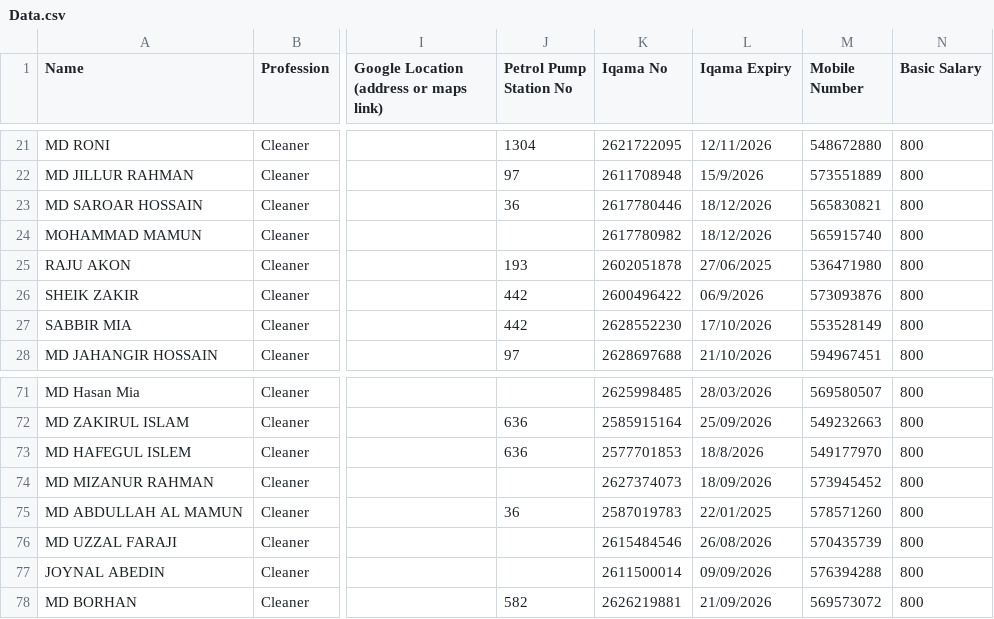
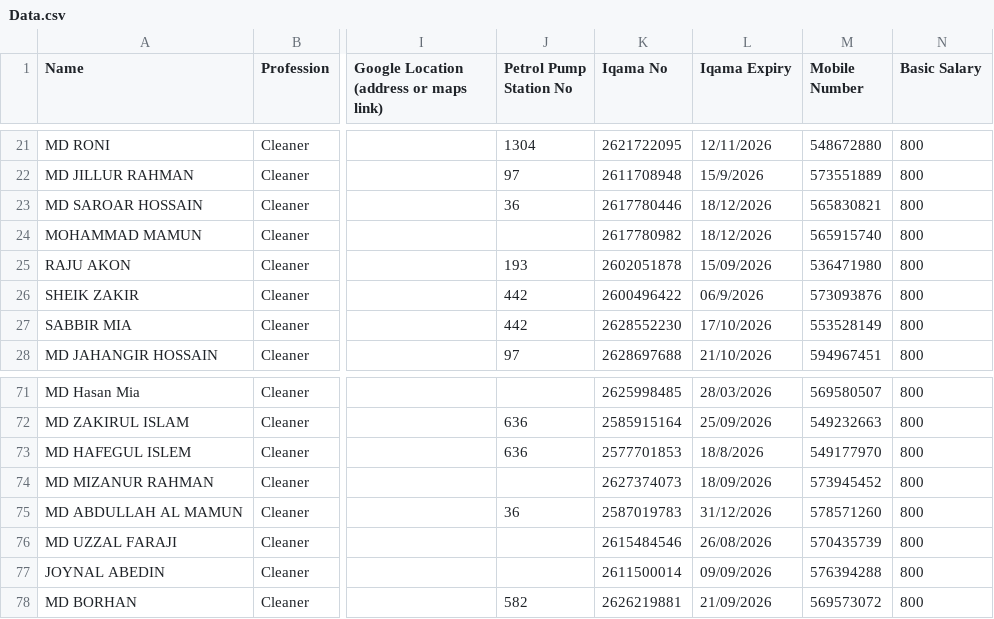
Before and after one commit to Mehboob451/workforce-roster, a CSV file: Data.csv, drawn as a sheet; only a part is shown, gaps mark what is left out; the diff names each change by its address in the sheet, - before the commit and + after, or states it on an @@ line.

Commit message:
Auto-save from ARM Dashboard interface

```diff
--- a/Data.csv
+++ b/Data.csv
-L25 (Iqama Expiry): 27/06/2025
+L25 (Iqama Expiry): 15/09/2026
-L75 (Iqama Expiry): 22/01/2025
+L75 (Iqama Expiry): 31/12/2026
```
